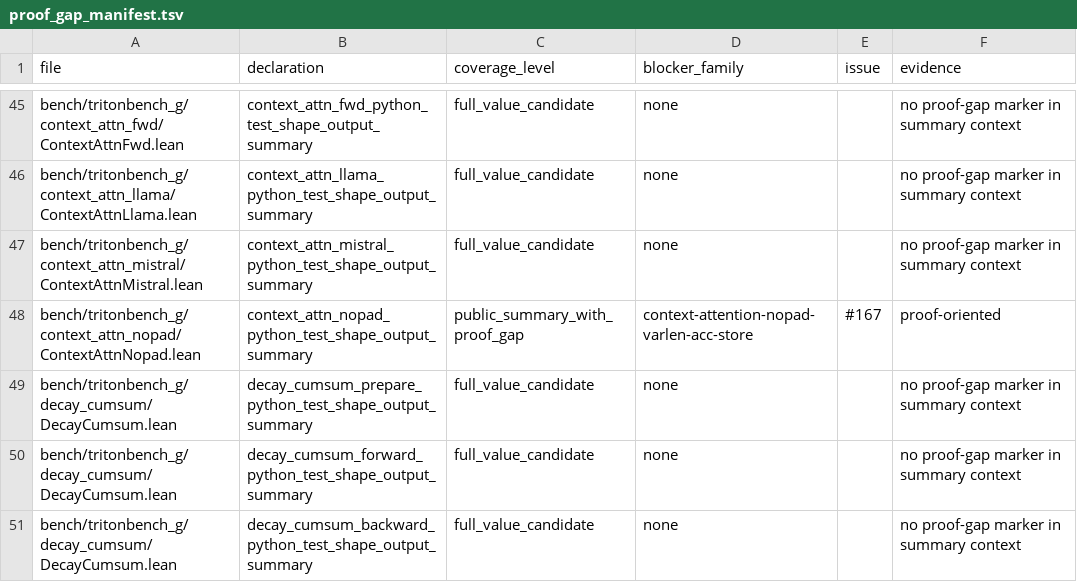
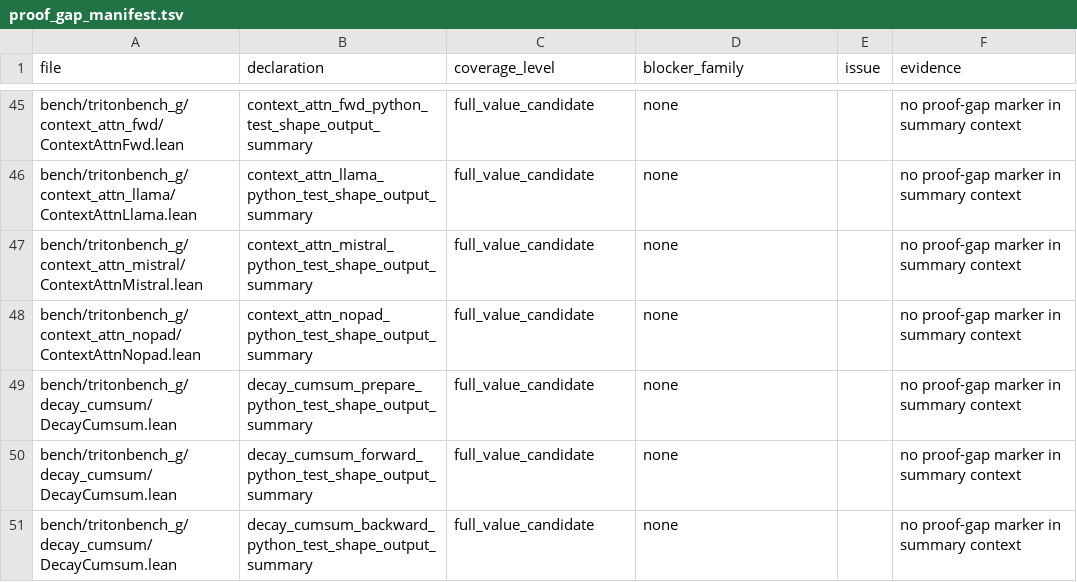
Before and after one commit to Lizn-zn/VeriTile, a TSV file: bench/tritonbench_g/proof_gap_manifest.tsv, drawn as a sheet; only a part is shown, gaps mark what is left out.

Commit message:
Resolve context attn nopad proof gap

```diff
--- a/bench/tritonbench_g/proof_gap_manifest.tsv
+++ b/bench/tritonbench_g/proof_gap_manifest.tsv
@@ -47,3 +47,3 @@ bench/tritonbench_g/context_attn_llama/ContextAttnLlama.lean	context_attn_llama_
 bench/tritonbench_g/context_attn_mistral/ContextAttnMistral.lean	context_attn_mistral_python_test_shape_output_summary	full_value_candidate	none		no proof-gap marker in summary context
-bench/tritonbench_g/context_attn_nopad/ContextAttnNopad.lean	context_attn_nopad_python_test_shape_output_summary	public_summary_with_proof_gap	context-attention-nopad-varlen-acc-store	#167	proof-oriented
+bench/tritonbench_g/context_attn_nopad/ContextAttnNopad.lean	context_attn_nopad_python_test_shape_output_summary	full_value_candidate	none		no proof-gap marker in summary context
 bench/tritonbench_g/decay_cumsum/DecayCumsum.lean	decay_cumsum_prepare_python_test_shape_output_summary	full_value_candidate	none		no proof-gap marker in summary context
```
Also changed, not shown: 1 other file.
